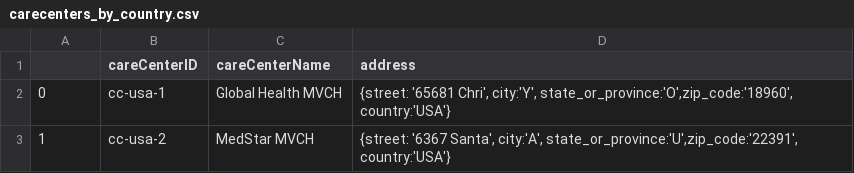
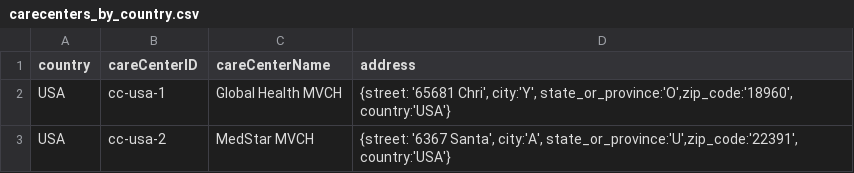
Before and after one commit to Pemodelan-Data-Team-2/backend, a CSV file: dummy/usa/carecenters_by_country.csv, drawn as a sheet.

```diff
--- a/dummy/usa/carecenters_by_country.csv
+++ b/dummy/usa/carecenters_by_country.csv
@@ -1,3 +1,3 @@
-,careCenterID,careCenterName,address
-0,cc-usa-1,Global Health MVCH,"{street: '65681 Chri', city:'Y', state_or_province:'O',zip_code:'18960', country:'USA'}"
-1,cc-usa-2,MedStar MVCH,"{street: '6367 Santa', city:'A', state_or_province:'U',zip_code:'22391', country:'USA'}"
+country,careCenterID,careCenterName,address
+USA,cc-usa-1,Global Health MVCH,"{street: '65681 Chri', city:'Y', state_or_province:'O',zip_code:'18960', country:'USA'}"
+USA,cc-usa-2,MedStar MVCH,"{street: '6367 Santa', city:'A', state_or_province:'U',zip_code:'22391', country:'USA'}"
```
Also changed, not shown: dummy/usa/carecenters_by_state.csv, 8 other files.
